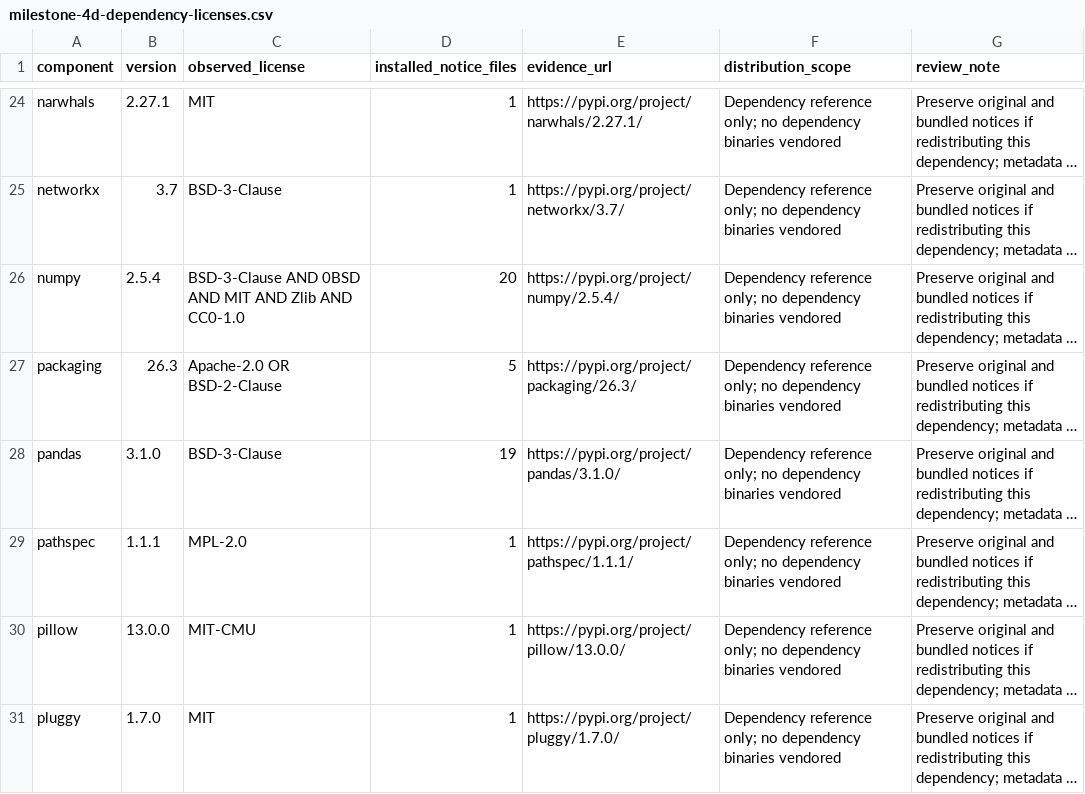
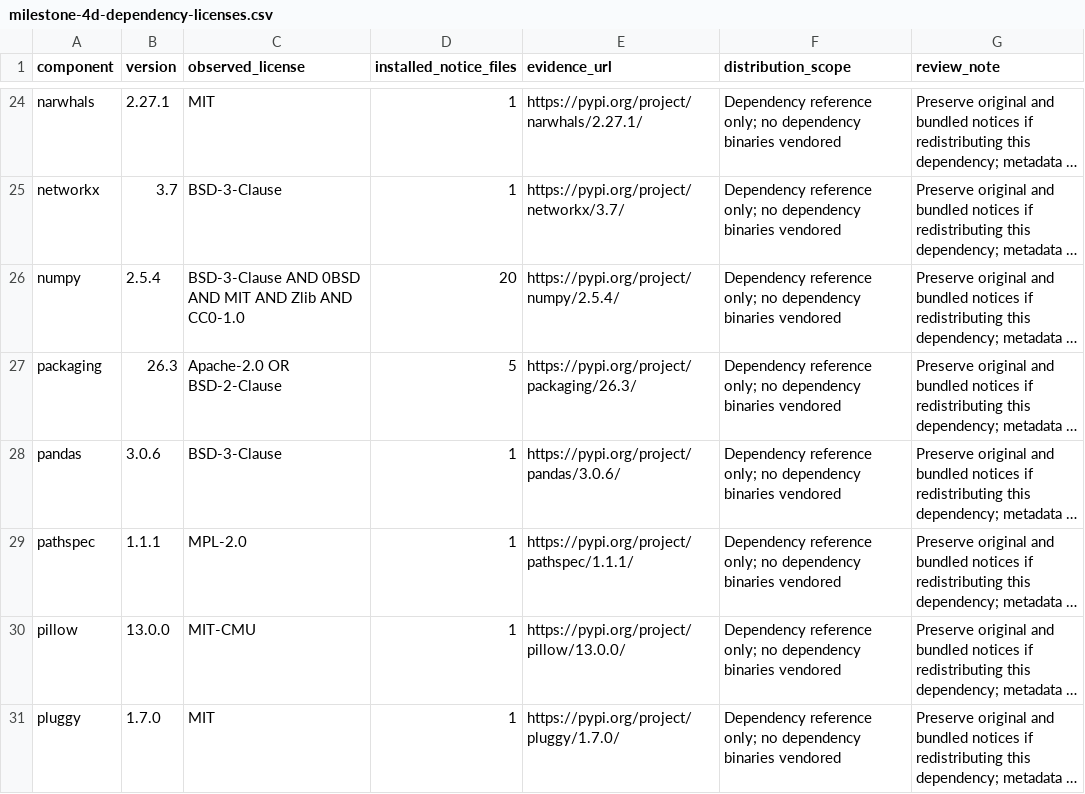
Before and after one commit to GiannisPap24/factoryvision-ai, a CSV file: docs/milestone-4d-dependency-licenses.csv, drawn as a sheet; only a part is shown, gaps mark what is left out; long unchanged cells end in …; the diff names each change by its address in the sheet, - before the commit and + after, or states it on an @@ line.

```diff
--- a/docs/milestone-4d-dependency-licenses.csv
+++ b/docs/milestone-4d-dependency-licenses.csv
-B28 (version): 3.1.0
+B28 (version): 3.0.6
-D28 (installed_notice_files): 19
+D28 (installed_notice_files): 1
-E28 (evidence_url): https://pypi.org/project/pandas/3.1.0/
+E28 (evidence_url): https://pypi.org/project/pandas/3.0.6/
```
Also changed, not shown: 20 other files.
